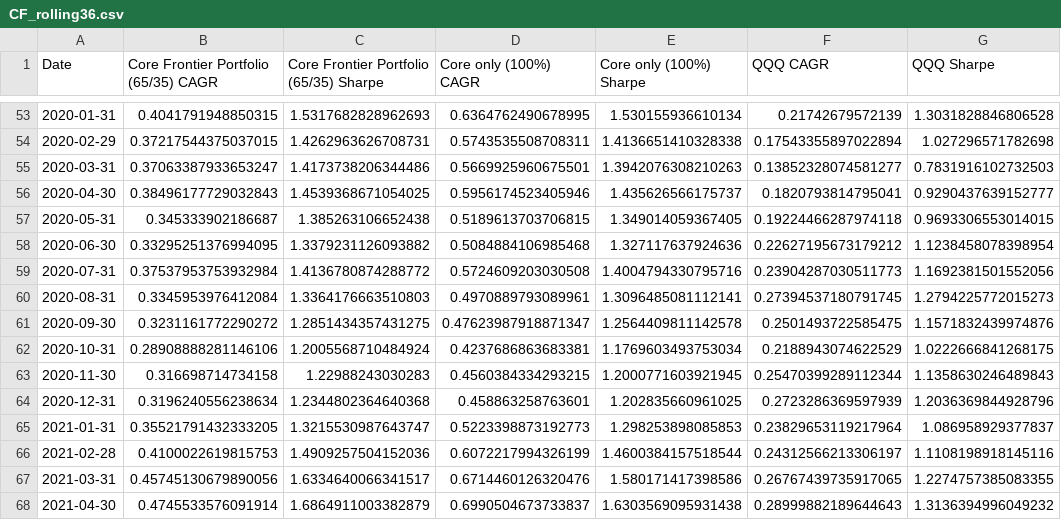
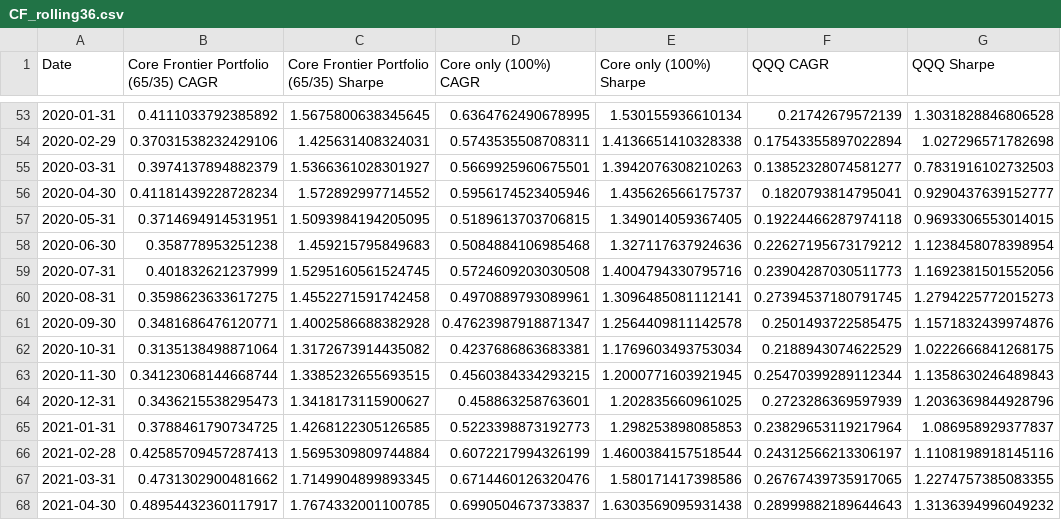
Before and after one commit to GustheTrader/looper3, a CSV file: research/core_frontier/results/CF_rolling36.csv, drawn as a sheet; only a part is shown, gaps mark what is left out; the diff covers the shown part only; the diff names each change by its address in the sheet, - before the commit and + after, or states it on an @@ line.

```diff
--- a/research/core_frontier/results/CF_rolling36.csv
+++ b/research/core_frontier/results/CF_rolling36.csv
-B53: 0.4041791948850315
+B53: 0.4111033792385892
-C53: 1.5317682828962693
+C53: 1.5675800638345645
-B54: 0.37217544375037015
+B54: 0.37031538232429106
-C54: 1.4262963626708731
+C54: 1.425631408324031
-B55: 0.37063387933653247
+B55: 0.3974137894882379
-C55: 1.4173738206344486
+C55: 1.5366361028301927
-B56: 0.38496177729032843
+B56: 0.41181439228728234
-C56: 1.4539368671054025
+C56: 1.572892997714552
-B57: 0.345333902186687
+B57: 0.3714694914531951
-C57: 1.385263106652438
+C57: 1.5093984194205095
-B58: 0.33295251376994095
+B58: 0.358778953251238
-C58: 1.3379231126093882
+C58: 1.459215795849683
-B59: 0.37537953753932984
+B59: 0.401832621237999
-C59: 1.4136780874288772
+C59: 1.5295160561524745
-B60: 0.3345953976412084
+B60: 0.3598623633617275
-C60: 1.3364176663510803
+C60: 1.4552271591742458
-B61: 0.3231161772290272
+B61: 0.3481686476120771
-C61: 1.2851434357431275
+C61: 1.4002586688382928
-B62: 0.28908888281146106
+B62: 0.3135138498871064
-C62: 1.2005568710484924
+C62: 1.3172673914435082
-B63: 0.316698714734158
+B63: 0.34123068144668744
-C63: 1.22988243030283
+C63: 1.3385232655693515
-B64: 0.3196240556238634
+B64: 0.3436215538295473
-C64: 1.2344802364640368
+C64: 1.3418173115900627
-B65: 0.35521791432333205
+B65: 0.3788461790734725
-C65: 1.3215530987643747
+C65: 1.4268122305126585
-B66: 0.4100022619815753
+B66: 0.42585709457287413
-C66: 1.4909257504152036
+C66: 1.5695309809744884
-B67: 0.45745130679890056
+B67: 0.4731302900481662
-C67: 1.6334640066341517
+C67: 1.7149904899893345
-B68: 0.4745533576091914
+B68: 0.48954432360117917
-C68: 1.6864911003382879
+C68: 1.7674332001100785
```
Also changed, not shown: 166 edited cells elsewhere in this file, research/core_frontier/results/CF_monthly.csv, research/core_frontier/results/CL_daily.csv, 42 other files.
